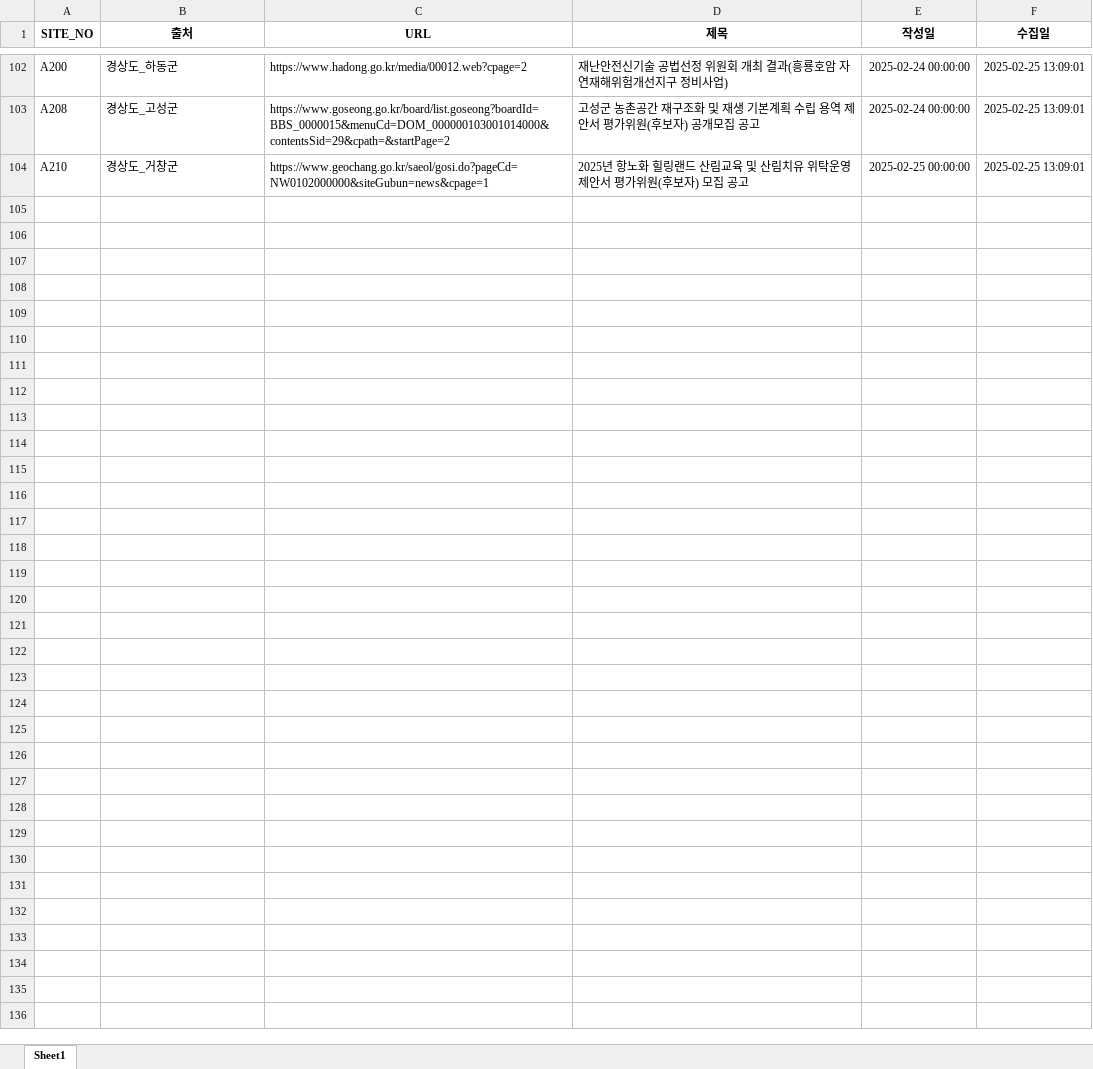
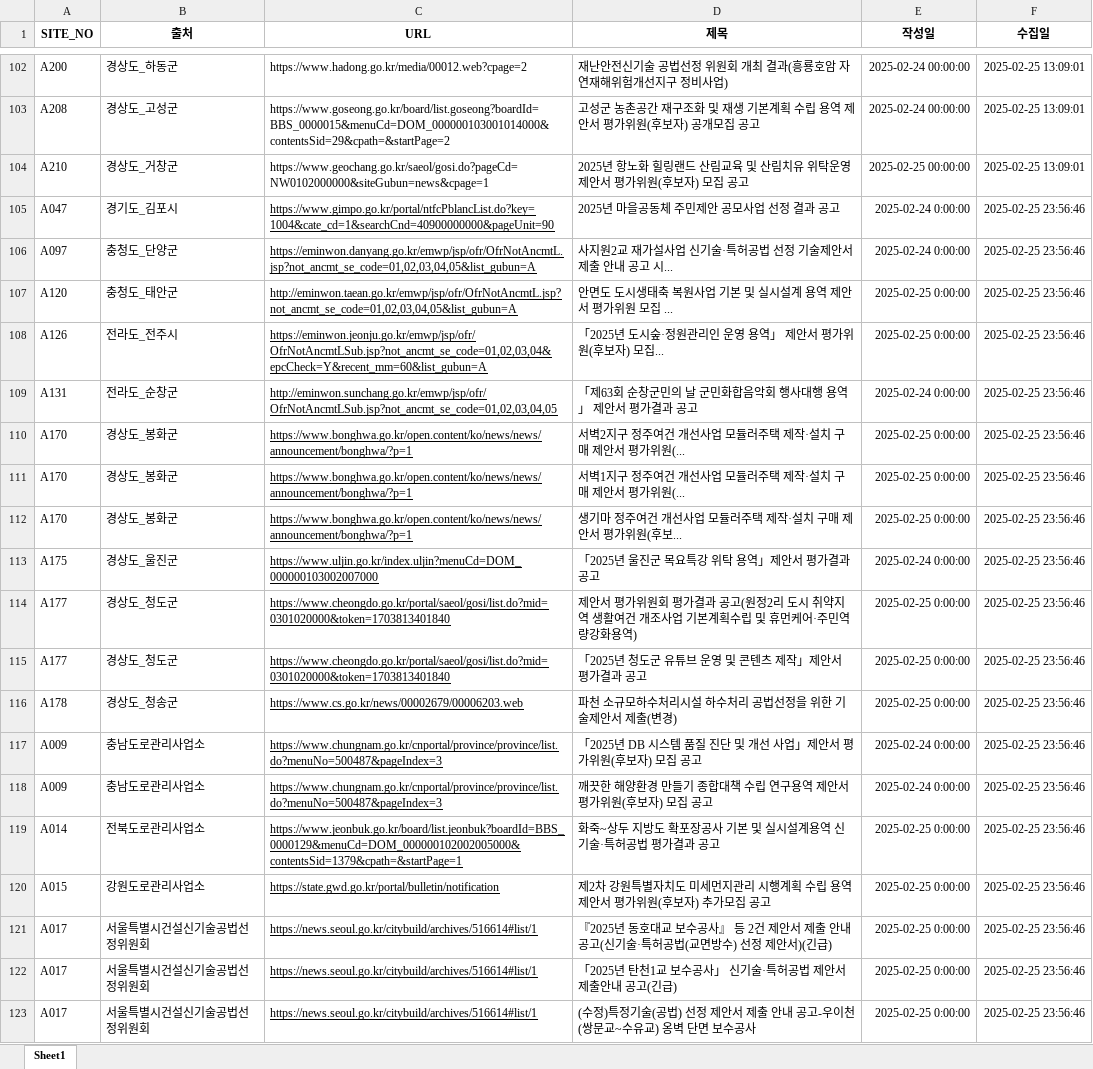
Before and after one commit to thingkinggg/crawl_info, an Excel workbook: df_list_20250225.xlsx, sheet Sheet1, drawn as a sheet; only a part is shown, gaps mark what is left out; values as stored, in another font and other column widths than the file's, no borders; charts and pictures not drawn; the diff covers the shown part only; the diff names each change by its address in the sheet, - before the commit and + after, or states it on an @@ line.

```diff
--- a/df_list_20250225.xlsx (sheet Sheet1)
+++ b/df_list_20250225.xlsx (sheet Sheet1)
+row 105: A047 | 경기도_김포시 | https://www.gimpo.go.kr/portal/ntfcPblancList.do?key=1004&cate_cd=1&searchCnd=40900000000&pageUnit=90 | 2025년 마을공동체 주민제안 공모사업 선정 결과 공고 | 2025-02-24 0:00:00 | 2025-02-25 23:56:46
+row 106: A097 | 충청도_단양군 | https://eminwon.danyang.go.kr/emwp/jsp/ofr/OfrNotAncmtL.jsp?not_ancmt_se_code=01,02,03,04,05&list_gubun=A | 사지원2교 재가설사업 신기술·특허공법 선정 기술제안서 제출 안내 공고 시... | 2025-02-24 0:00:00 | 2025-02-25 23:56:46
+row 107: A120 | 충청도_태안군 | http://eminwon.taean.go.kr/emwp/jsp/ofr/OfrNotAncmtL.jsp?not_ancmt_se_code=01,02,03,04,05&list_gubun=A | 안면도 도시생태축 복원사업 기본 및 실시설계 용역 제안서 평가위원 모집 ... | 2025-02-25 0:00:00 | 2025-02-25 23:56:46
+row 108: A126 | 전라도_전주시 | https://eminwon.jeonju.go.kr/emwp/jsp/ofr/OfrNotAncmtLSub.jsp?not_ancmt_se_code=01,02,03,04&epcCheck=Y&recent_mm=60&list_gubun=A | 「2025년 도시숲·정원관리인 운영 용역」 제안서 평가위원(후보자) 모집... | 2025-02-25 0:00:00 | 2025-02-25 23:56:46
+row 109: A131 | 전라도_순창군 | http://eminwon.sunchang.go.kr/emwp/jsp/ofr/OfrNotAncmtLSub.jsp?not_ancmt_se_code=01,02,03,04,05 | 「제63회 순창군민의 날 군민화합음악회 행사대행 용역」 제안서 평가결과 공고 | 2025-02-24 0:00:00 | 2025-02-25 23:56:46
+row 110: A170 | 경상도_봉화군 | https://www.bonghwa.go.kr/open.content/ko/news/news/announcement/bonghwa/?p=1 | 서벽2지구 정주여건 개선사업 모듈러주택 제작·설치 구매 제안서 평가위원(... | 2025-02-25 0:00:00 | 2025-02-25 23:56:46
+row 111: A170 | 경상도_봉화군 | https://www.bonghwa.go.kr/open.content/ko/news/news/announcement/bonghwa/?p=1 | 서벽1지구 정주여건 개선사업 모듈러주택 제작·설치 구매 제안서 평가위원(... | 2025-02-25 0:00:00 | 2025-02-25 23:56:46
+row 112: A170 | 경상도_봉화군 | https://www.bonghwa.go.kr/open.content/ko/news/news/announcement/bonghwa/?p=1 | 생기마 정주여건 개선사업 모듈러주택 제작·설치 구매 제안서 평가위원(후보... | 2025-02-25 0:00:00 | 2025-02-25 23:56:46
+row 113: A175 | 경상도_울진군 | https://www.uljin.go.kr/index.uljin?menuCd=DOM_000000103002007000 | 「2025년 울진군 목요특강 위탁 용역」제안서 평가결과 공고 | 2025-02-24 0:00:00 | 2025-02-25 23:56:46
+row 114: A177 | 경상도_청도군 | https://www.cheongdo.go.kr/portal/saeol/gosi/list.do?mid=0301020000&token=1703813401840 | 제안서 평가위원회 평가결과 공고(원정2리 도시 취약지역 생활여건 개조사업 기본계획수립 및 휴먼케어·주민역량강화용역) | 2025-02-25 0:00:00 | 2025-02-25 23:56:46
+row 115: A177 | 경상도_청도군 | https://www.cheongdo.go.kr/portal/saeol/gosi/list.do?mid=0301020000&token=1703813401840 | 「2025년 청도군 유튜브 운영 및 콘텐츠 제작」제안서 평가결과 공고 | 2025-02-25 0:00:00 | 2025-02-25 23:56:46
+row 116: A178 | 경상도_청송군 | https://www.cs.go.kr/news/00002679/00006203.web | 파천 소규모하수처리시설 하수처리 공법선정을 위한 기술제안서 제출(변경) | 2025-02-25 0:00:00 | 2025-02-25 23:56:46
+row 117: A009 | 충남도로관리사업소 | https://www.chungnam.go.kr/cnportal/province/province/list.do?menuNo=500487&pageIndex=3 | 「2025년 DB 시스템 품질 진단 및 개선 사업」제안서 평가위원(후보자) 모집 공고 | 2025-02-24 0:00:00 | 2025-02-25 23:56:46
+row 118: A009 | 충남도로관리사업소 | https://www.chungnam.go.kr/cnportal/province/province/list.do?menuNo=500487&pageIndex=3 | 깨끗한 해양환경 만들기 종합대책 수립 연구용역 제안서 평가위원(후보자) 모집 공고 | 2025-02-24 0:00:00 | 2025-02-25 23:56:46
+row 119: A014 | 전북도로관리사업소 | https://www.jeonbuk.go.kr/board/list.jeonbuk?boardId=BBS_0000129&menuCd=DOM_000000102002005000&contentsSid=1379&cpath=&startPage=1 | 화죽~상두 지방도 확포장공사 기본 및 실시설계용역 신기술·특허공법 평가결과 공고 | 2025-02-25 0:00:00 | 2025-02-25 23:56:46
+row 120: A015 | 강원도로관리사업소 | https://state.gwd.go.kr/portal/bulletin/notification | 제2차 강원특별자치도 미세먼지관리 시행계획 수립 용역 제안서 평가위원(후보자) 추가모집 공고 | 2025-02-25 0:00:00 | 2025-02-25 23:56:46
+row 121: A017 | 서울특별시건설신기술공법선정위원회 | https://news.seoul.go.kr/citybuild/archives/516614#list/1 | 『2025년 동호대교 보수공사』 등 2건 제안서 제출 안내 공고(신기술·특허공법(교면방수) 선정 제안서)(긴급) | 2025-02-25 0:00:00 | 2025-02-25 23:56:46
+row 122: A017 | 서울특별시건설신기술공법선정위원회 | https://news.seoul.go.kr/citybuild/archives/516614#list/1 | 「2025년 탄천1교 보수공사」 신기술·특허공법 제안서 제출안내 공고(긴급) | 2025-02-25 0:00:00 | 2025-02-25 23:56:46
+row 123: A017 | 서울특별시건설신기술공법선정위원회 | https://news.seoul.go.kr/citybuild/archives/516614#list/1 | (수정)특정기술(공법) 선정 제안서 제출 안내 공고-우이천(쌍문교~수유교) 옹벽 단면 보수공사 | 2025-02-25 0:00:00 | 2025-02-25 23:56:46
```
Also changed, not shown: 88 added rows elsewhere in this sheet, 1 other file.
